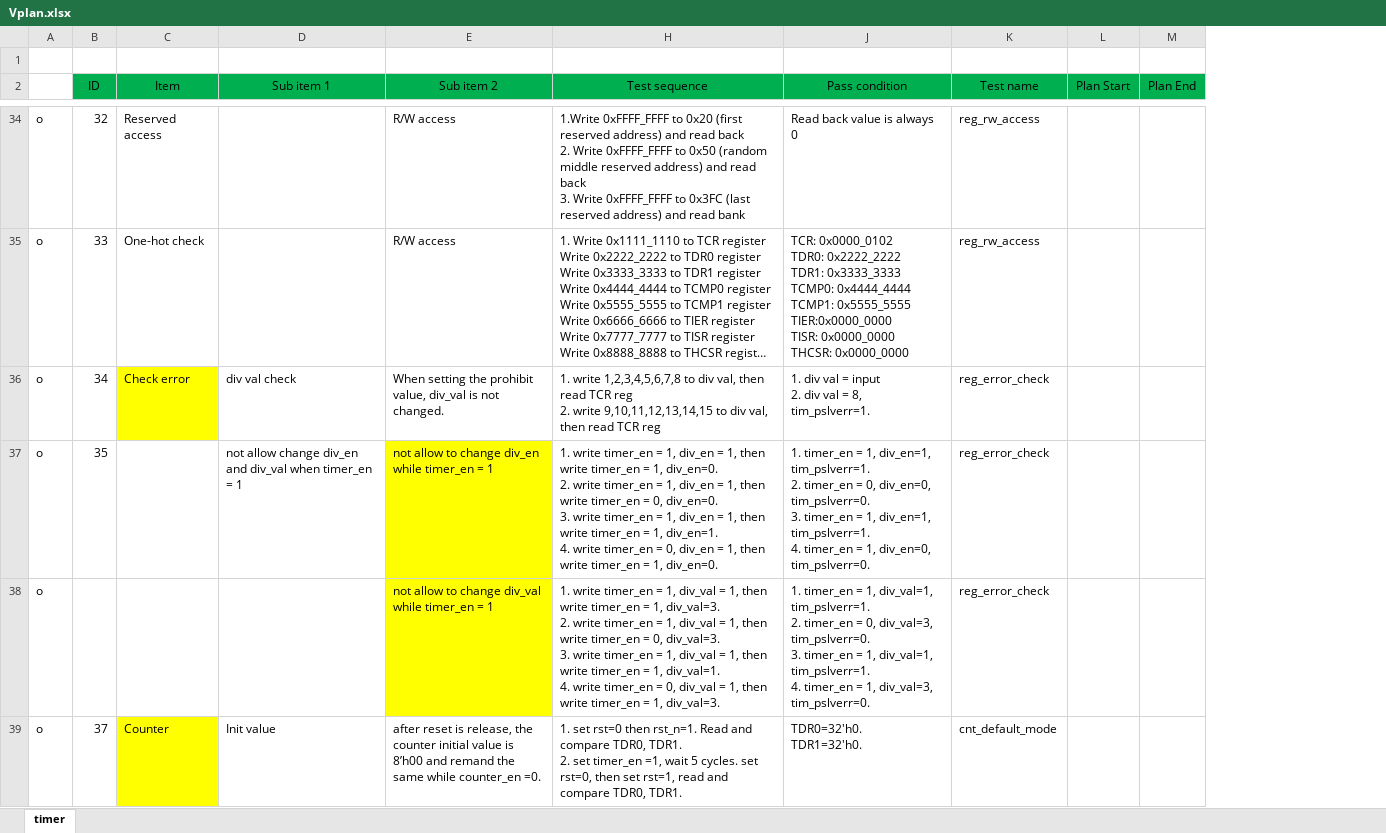
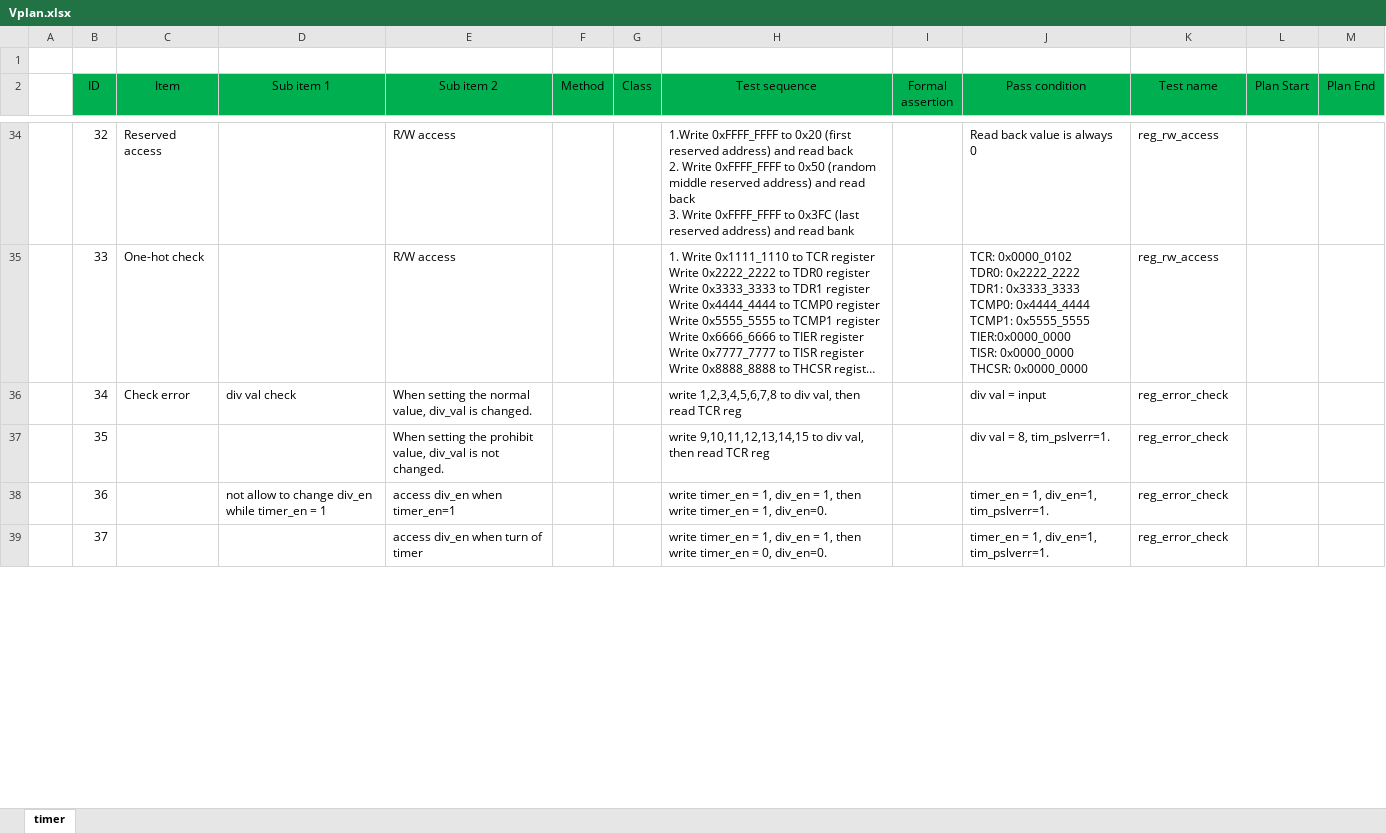
Before and after one commit to ThanhNT1411/APB-Timer, an Excel workbook: docs/Vplan.xlsx, sheet timer, drawn as a sheet; only a part is shown, gaps mark what is left out; long unchanged cells end in …; values as stored, in another font and other column widths than the file's, no borders; charts and pictures not drawn; removed rows and columns are numbered as before the commit, all else as after; rows hold the shown columns only; ↵ is a line break in a cell; the diff covers the shown part only; the diff names each change by its address in the sheet, - before the commit and + after, or states it on an @@ line.

Commit message:
change vplan and remove temp file

```diff
--- a/docs/Vplan.xlsx (sheet timer)
+++ b/docs/Vplan.xlsx (sheet timer)
-column A, rows 34-37: all o; row 39: o
+column A, empty
@@ column F (Method) unhidden, empty @@
@@ column G (Class) unhidden, empty @@
@@ column I (Formal assertion) unhidden, empty @@
-C36 fill: #FFFF00
+C36 fill: none
-E36 (Sub item 2): …setting the prohibit value, div_val is not changed.
+E36 (Sub item 2): …setting the normal value, div_val is changed.
-H36 (Test sequence): 1. write 1,2,3,4,5,6,7,8 to div val, then read TCR reg ↵ 2. write 9,10,11,12,13,14,15 to div…
+H36 (Test sequence): write 1,2,3,4,5,6,7,8 to div…
-J36 (Pass condition): 1. div val = input ↵ 2. div val = 8, tim_pslverr=1.
+J36 (Pass condition): div val = input
-D37 (Sub item 1): not allow change div_en and div_val when timer_en = 1
+D37 (Sub item 1): (empty)
-E37 (Sub item 2): not allow to change div_en while timer_en = 1
+E37 (Sub item 2): When setting the prohibit value, div_val is not changed.
-E37 fill: #FFFF00
+E37 fill: none
-H37 (Test sequence): 1. write timer_en = 1, div_en = 1, then write timer_en = 1, div_en=0. ↵ 2. write timer_en = 1, div_en = 1, then write timer_en = 0, div_en=0. ↵ 3. write timer_en = 1, div_en = 1, then write timer_en = 1, div_en=1. ↵ 4. write timer_en = 0, div_en = 1, then write timer_en = 1, div_en=0.
+H37 (Test sequence): write 9,10,11,12,13,14,15 to div val, then read TCR reg
-J37 (Pass condition): 1. timer_en = 1, div_en=1, tim_pslverr=1. ↵ 2. timer_en = 0, div_en=0, tim_pslverr=0. ↵ 3. timer_en = 1, div_en=1, tim_pslverr=1. ↵ 4. timer_en = 1, div_en=0, tim_pslverr=0.
+J37 (Pass condition): div val = 8, tim_pslverr=1.
-row 38: o |  |  |  | not allow to change div_val while timer_en = 1 | 1. write timer_en = 1, div_val = 1, then write timer_en = 1, div_val=3. ↵ 2. write timer_en = 1, div_val = 1, then write timer_en = 0, div_val=3. ↵ 3. write timer_en = 1, div_val = 1, then write timer_en = 1, div_val=1. ↵ 4. write timer_en = 0, div_val = 1, then write timer_en = 1, div_val=3. | 1. timer_en = 1, div_val=1, tim_pslverr=1. ↵ 2. timer_en = 0, div_val=3, tim_pslverr=0. ↵ 3. timer_en = 1, div_val=1, tim_pslverr=1. ↵ 4. timer_en = 1, div_val=3, tim_pslverr=0. | reg_error_check
+row 38:  | 36 |  | not allow to change div_en while timer_en = 1 | access div_en when timer_en=1 |  |  | write timer_en = 1, div_en = 1, then write timer_en = 1, div_en=0. |  | timer_en = 1, div_en=1, tim_pslverr=1. | reg_error_check
-C39 (Item): Counter
+C39 (Item): (empty)
-C39 fill: #FFFF00
+C39 fill: none
-D39 (Sub item 1): Init value
+D39 (Sub item 1): (empty)
-E39 (Sub item 2): after reset is release, the counter initial value is 8’h00 and remand the same while counter_en =0.
+E39 (Sub item 2): access div_en when turn of timer
-H39 (Test sequence): 1. set rst=0 then rst_n=1. Read and compare TDR0, TDR1. ↵ 2. set timer_en =1, wait 5 cycles. set rst=0, then set rst=1, read and compare TDR0, TDR1.
+H39 (Test sequence): write timer_en = 1, div_en = 1, then write timer_en = 0, div_en=0.
-J39 (Pass condition): TDR0=32'h0. ↵ TDR1=32'h0.
+J39 (Pass condition): timer_en = 1, div_en=1, tim_pslverr=1.
-K39 (Test name): cnt_default_mode
+K39 (Test name): reg_error_check
```
Also changed, not shown: 2 added rows, 3 removed rows, 205 edited cells and cell formats elsewhere in this sheet, charts or pictures, 8 other files.
